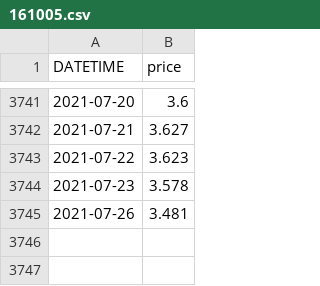
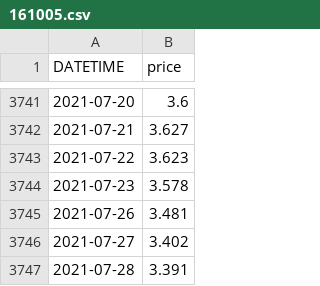
Before and after one commit to yuan-er/pysystemtrade, a CSV file: data/futures/adjusted_prices_csv/161005.csv, drawn as a sheet; only a part is shown, gaps mark what is left out.

```diff
--- a/data/futures/adjusted_prices_csv/161005.csv
+++ b/data/futures/adjusted_prices_csv/161005.csv
@@ -3745 +3745,3 @@ DATETIME,price
 2021-07-26,3.481
+2021-07-27,3.402
+2021-07-28,3.391
```
Also changed, not shown: data/futures/adjusted_prices_csv/160416.csv, data/futures/adjusted_prices_csv/161912.csv, 10 other files.
